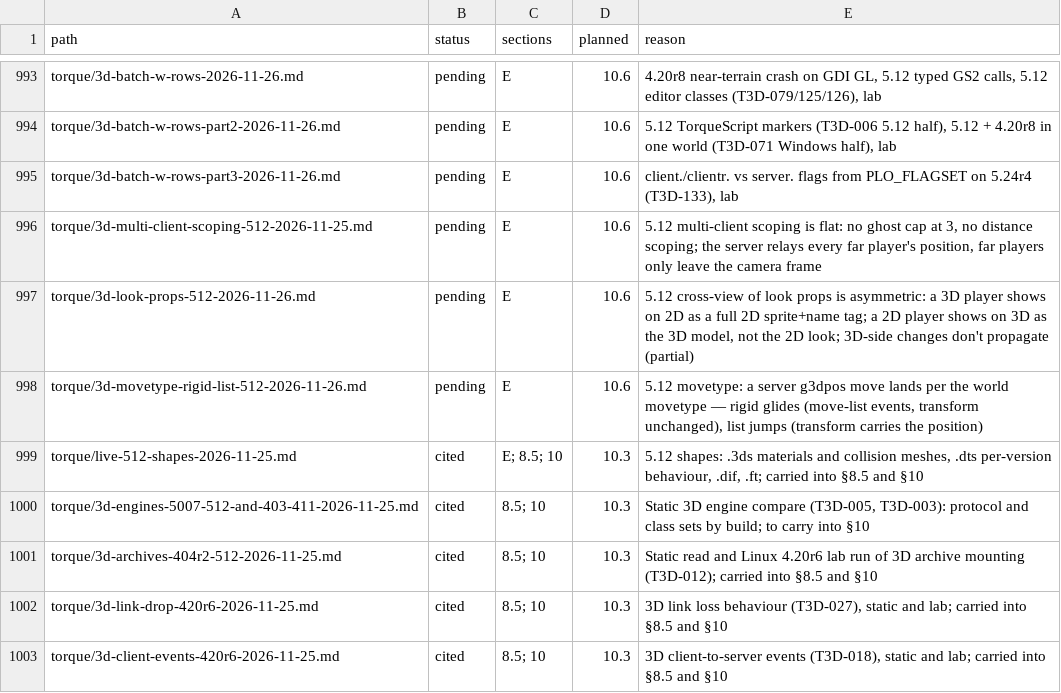
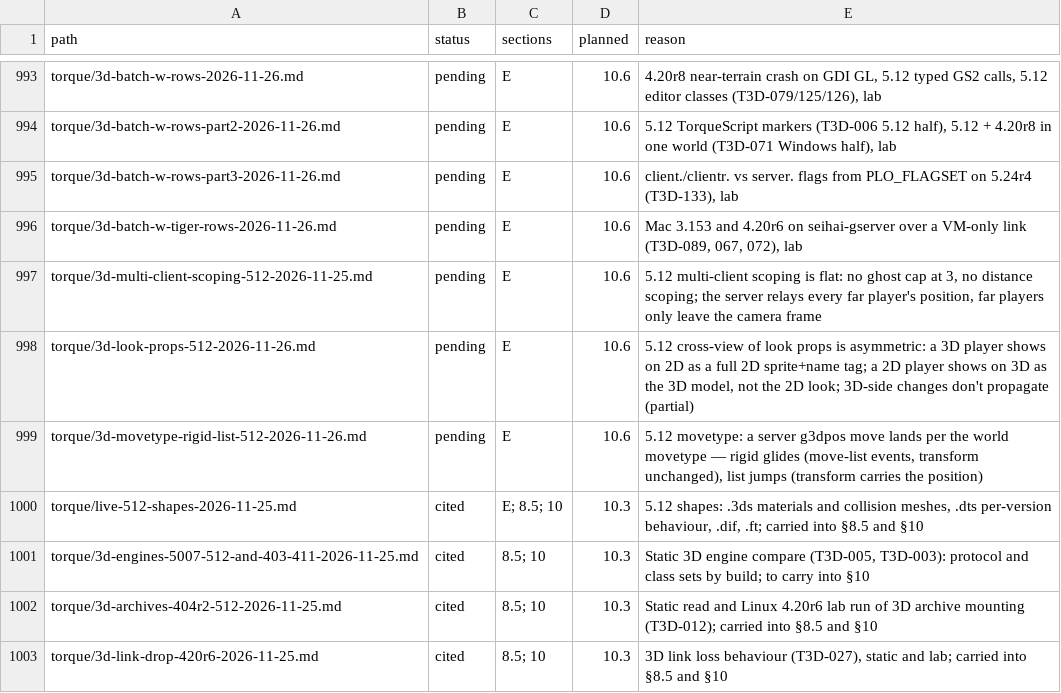
Before and after one commit to squirelworks/Graal_analysis, a TSV file: manual/sources.tsv, drawn as a sheet; only a part is shown, gaps mark what is left out; the shorter side is filled out with more unchanged rows; the diff names each change by its address in the sheet, - before the commit and + after, or states it on an @@ line.

```diff
--- a/manual/sources.tsv
+++ b/manual/sources.tsv
+row 996: torque/3d-batch-w-tiger-rows-2026-11-26.md | pending | E | 10.6 | Mac 3.153 and 4.20r6 on seihai-gserver over a VM-only link (T3D-089, 067, 072), lab
```
Also changed, not shown: torque/3d-capability-board.tsv, 2 other files.
